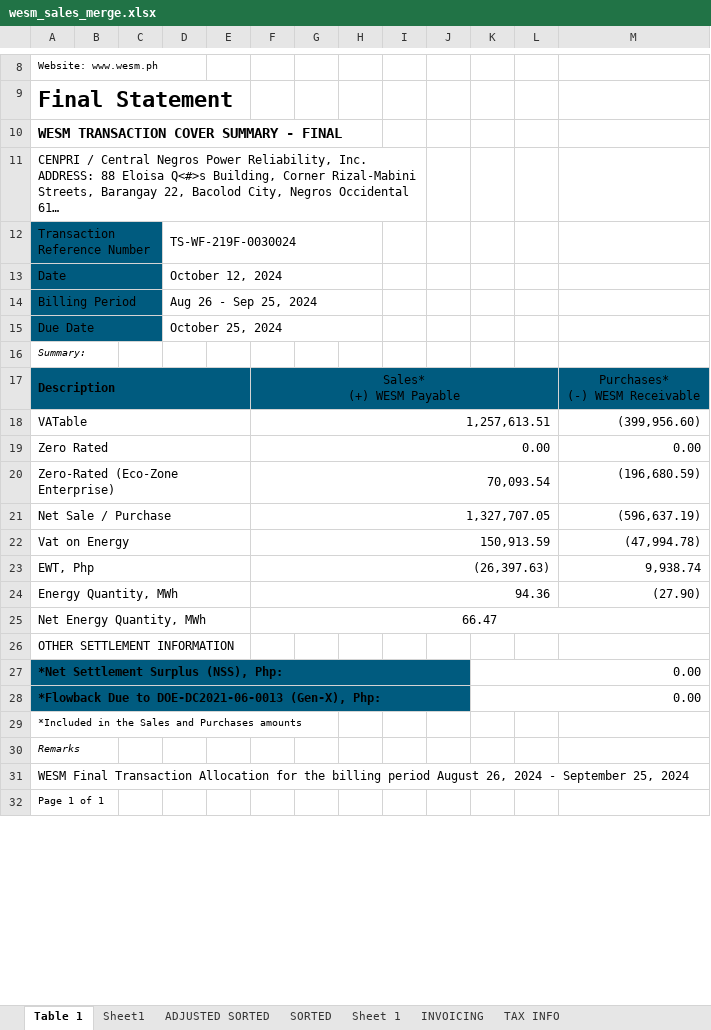
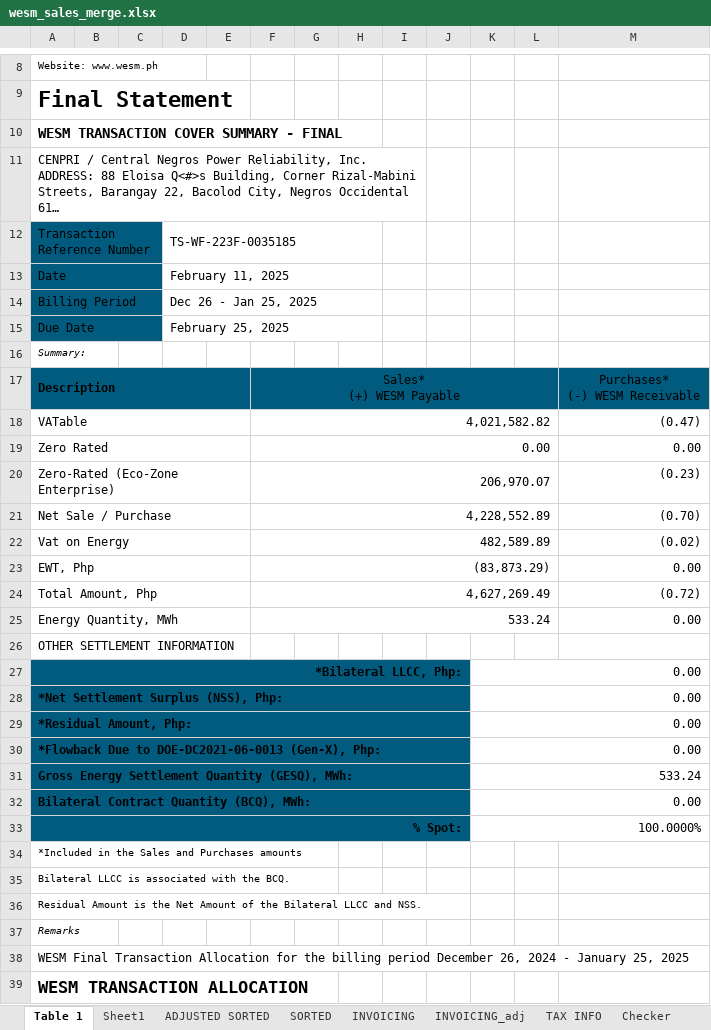
Before and after one commit to JonahBenares/accounting, an Excel workbook: uploads/excel/wesm_sales_merge.xlsx, sheet Table 1, drawn as a sheet; only a part is shown, gaps mark what is left out; long unchanged cells end in …; values as stored, in another font and other column widths than the file's, no borders; removed rows and columns are numbered as before the commit, all else as after; the diff covers the shown part only; the diff names each change by its address in the sheet, - before the commit and + after, or states it on an @@ line.

```diff
--- a/uploads/excel/wesm_sales_merge.xlsx (sheet Table 1)
+++ b/uploads/excel/wesm_sales_merge.xlsx (sheet Table 1)
-sheet tab: Sheet 1
+sheet tab: INVOICING_adj
+sheet tab: Checker
-D12: TS-WF-219F-0030024
+D12: TS-WF-223F-0035185
-D13: October 12, 2024
+D13: February 11, 2025
-D14: Aug 26 - Sep 25, 2024
+D14: Dec 26 - Jan 25, 2025
-D15: October 25, 2024
+D15: February 25, 2025
-F18: 1,257,613.51
+F18: 4,021,582.82
-M18: (399,956.60)
+M18: (0.47)
-F20: 70,093.54
+F20: 206,970.07
-M20: (196,680.59)
+M20: (0.23)
-F21: 1,327,707.05
+F21: 4,228,552.89
-M21: (596,637.19)
+M21: (0.70)
-F22: 150,913.59
+F22: 482,589.89
-M22: (47,994.78)
+M22: (0.02)
-F23: (26,397.63)
+F23: (83,873.29)
-M23: 9,938.74
+M23: 0.00
+row 24: Total Amount, Php |  |  |  |  | 4,627,269.49 |  |  |  |  |  |  | (0.72)
-F25: 94.36
+F25: 533.24
-M25: (27.90)
+M25: 0.00
-row 25: Net Energy Quantity, MWh |  |  |  |  | 66.47
+row 27: *Bilateral LLCC, Php: |  |  |  |  |  |  |  |  |  | 0.00
+row 29: *Residual Amount, Php: |  |  |  |  |  |  |  |  |  | 0.00
+row 31: Gross Energy Settlement Quantity (GESQ), MWh: |  |  |  |  |  |  |  |  |  | 533.24
+row 32: Bilateral Contract Quantity (BCQ), MWh: |  |  |  |  |  |  |  |  |  | 0.00
+row 33: % Spot: |  |  |  |  |  |  |  |  |  | 100.0000%
+row 35: Bilateral LLCC is associated with the BCQ.
+row 36: Residual Amount is the Net Amount of the Bilateral LLCC and NSS.
-A38: …billing period August 26, 2024 - September 25, 2024
+A38: …billing period December 26, 2024 - January 25, 2025
-A39: Page 1 of 1
+A39: WESM TRANSACTION ALLOCATION
-A39 bold: off
+A39 bold: on, text size: larger
```
Also changed, not shown: 18 removed rows, 2 edited cells and cell formats elsewhere in this sheet, sheet ADJUSTED SORTED, sheet Sheet1, sheet SORTED, sheet INVOICING, sheet TAX INFO, hidden cells, charts or pictures, uploads/excel/bir_monitoring_bulkupdate_adjustment.xlsx, uploads/excel/bir_monitoring_bulkupdate_main.xlsx, 6 other files.
